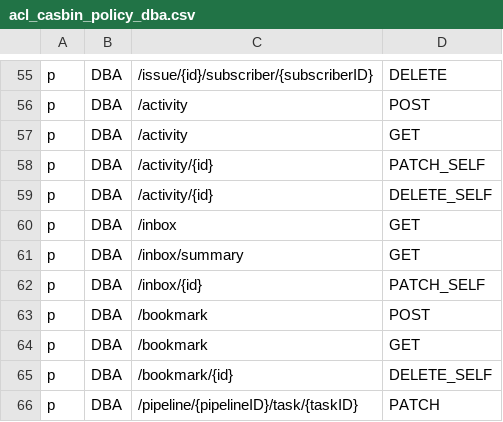
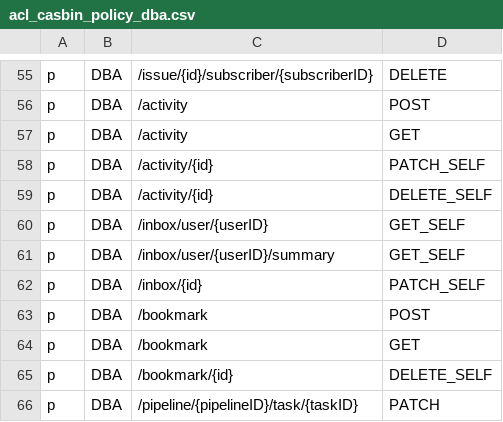
Before and after one commit to Superoldman96/bytebase, a CSV file: server/acl_casbin_policy_dba.csv, drawn as a sheet; only a part is shown, gaps mark what is left out.

Commit message:
feat: add GET_SELF handler in `acl.go` (#548)
* feat: add get self handler in acl

* fix: userid convertor format

Former-commit-id: 4a92f46e18c913137acd5e0b73248351d012bb3a

```diff
--- a/server/acl_casbin_policy_dba.csv
+++ b/server/acl_casbin_policy_dba.csv
@@ -59,4 +59,4 @@ p, DBA, /activity/{id}, PATCH_SELF
 p, DBA, /activity/{id}, DELETE_SELF
-p, DBA, /inbox, GET
-p, DBA, /inbox/summary, GET
+p, DBA, /inbox/user/{userID}, GET_SELF
+p, DBA, /inbox/user/{userID}/summary, GET_SELF
 p, DBA, /inbox/{id}, PATCH_SELF
```
Also changed, not shown: server/acl_casbin_policy_developer.csv, server/acl_casbin_policy_owner.csv, 3 other files.
